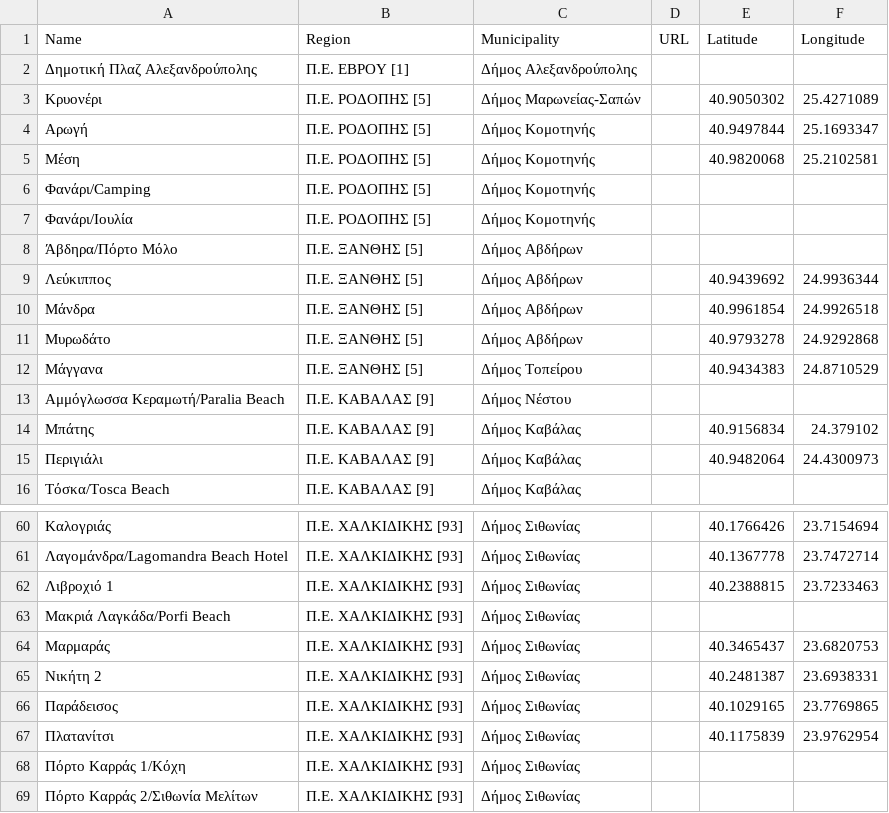
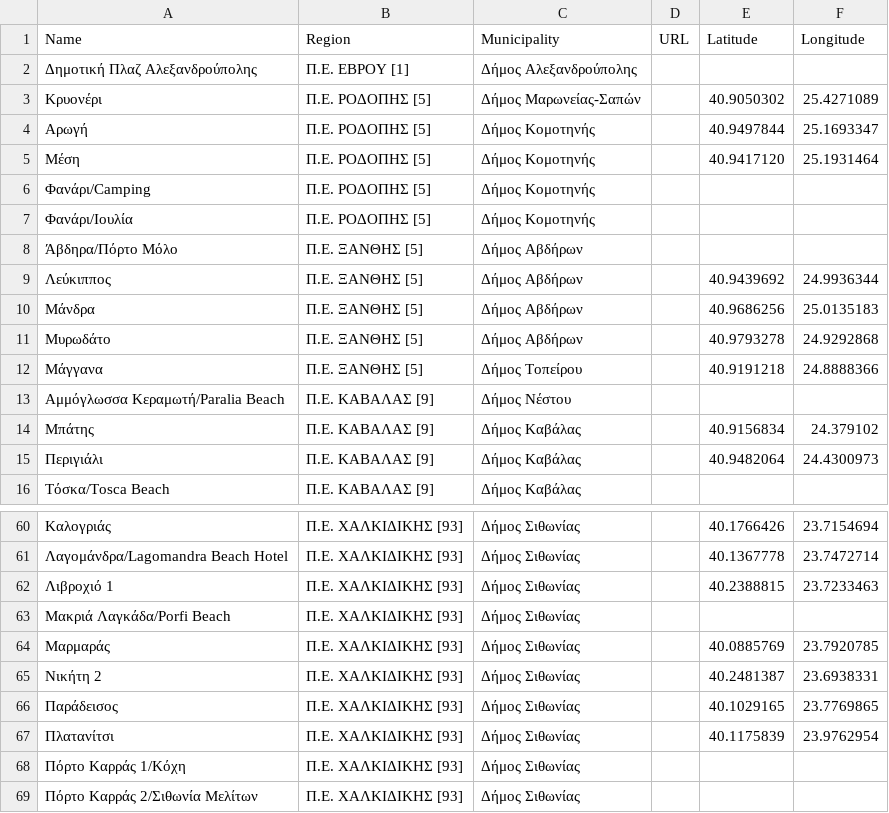
Before and after one commit to Grigoris-kal/Blue-Flag-Beaches-Greece-Complete-App., a CSV file: blueflag_greece_scraped.csv, drawn as a sheet; only a part is shown, gaps mark what is left out; the diff names each change by its address in the sheet, - before the commit and + after, or states it on an @@ line.

Commit message:
Update blueflag_greece_scraped.csv

```diff
--- a/blueflag_greece_scraped.csv
+++ b/blueflag_greece_scraped.csv
-E5 (Latitude): 40.9820068
+E5 (Latitude): 40.9417120
-F5 (Longitude): 25.2102581
+F5 (Longitude): 25.1931464
-E10 (Latitude): 40.9961854
+E10 (Latitude): 40.9686256
-F10 (Longitude): 24.9926518
+F10 (Longitude): 25.0135183
-E12 (Latitude): 40.9434383
+E12 (Latitude): 40.9191218
-F12 (Longitude): 24.8710529
+F12 (Longitude): 24.8888366
-E64 (Latitude): 40.3465437
+E64 (Latitude): 40.0885769
-F64 (Longitude): 23.6820753
+F64 (Longitude): 23.7920785
```
